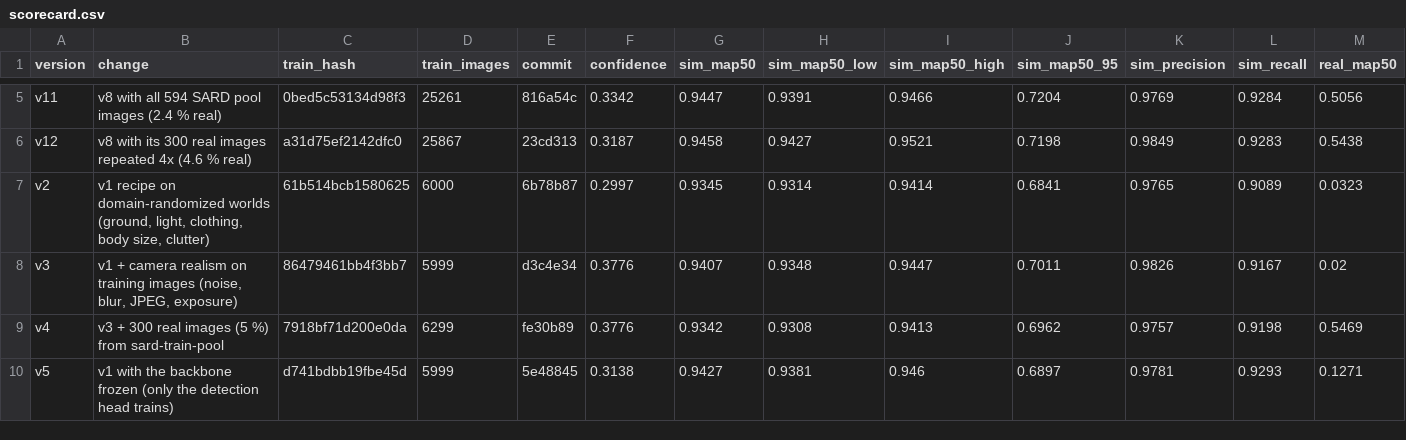
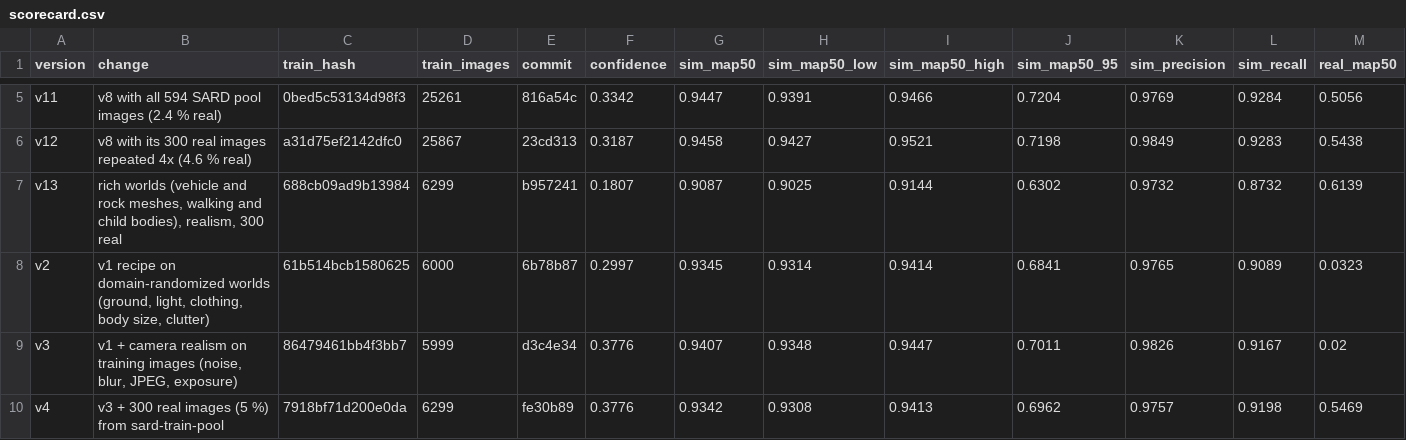
Before and after one commit to kartik-joshi/sardrone, a CSV file: docs/results/scorecard.csv, drawn as a sheet; only a part is shown, gaps mark what is left out; the shorter side is filled out with more unchanged rows; rows hold the shown columns only; the diff names each change by its address in the sheet, - before the commit and + after, or states it on an @@ line.

Commit message:
v13: rich worlds score 0.614 on SARD, the best so far; first end-to-end pipeline run (#4, #10)
- v13 (rich worlds: vehicle and rock meshes, walking and child bodies;
  realism; 300 real): SARD 0.614 (0.599-0.632), HERIDAL 0.236; one seed.
- False-alarm review: 4 of the top 24 are vehicles (v7: 20); 15 are real
  people with mismatched boxes, 5 one birch log.
- Rich-world frames are still 100 % separable from real in CLIP space.
- The whole pipeline ran in one command (results/pipeline_v13.md, linked
  from WORKFLOW.md); the gate opened on 24,022 new hard frames.

```diff
--- a/docs/results/scorecard.csv
+++ b/docs/results/scorecard.csv
+row 7: v13 | rich worlds (vehicle and rock meshes, walking and child bodies), realism, 300 real | 688cb09ad9b13984 | 6299 | b957241 | 0.1807 | 0.9087 | 0.9025 | 0.9144 | 0.6302 | 0.9732 | 0.8732 | 0.6139
```
Also changed, not shown: docs/results/extra_real.csv, 7 other files.
